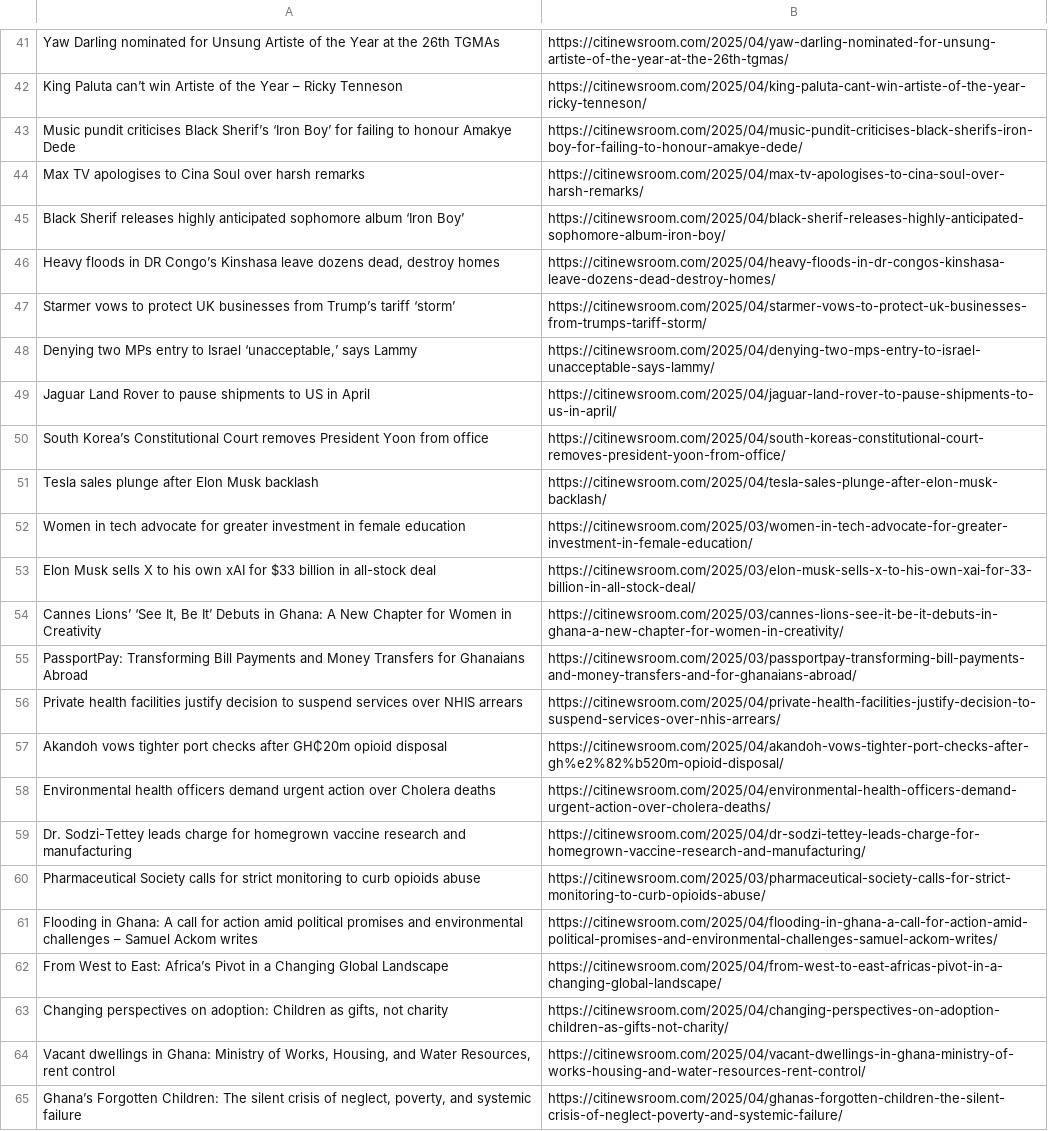
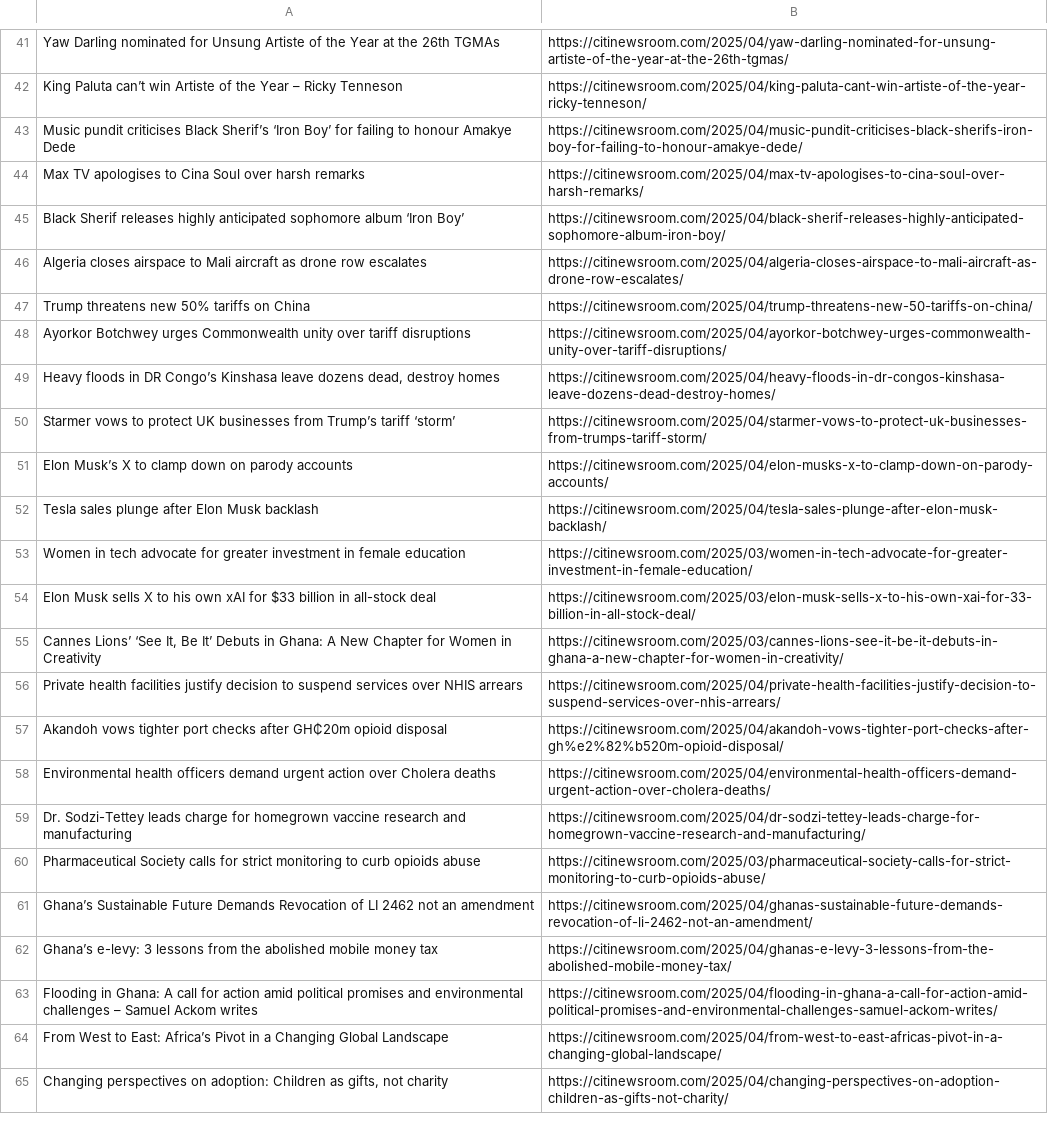
Before and after one commit to Annerquaye/citi-scraper, a CSV file: data/headlines.csv, drawn as a sheet; only a part is shown, gaps mark what is left out; the diff covers the shown part only.

```diff
--- a/data/headlines.csv
+++ b/data/headlines.csv
@@ -45,7 +45,8 @@ Max TV apologises to Cina Soul over harsh remarks,https://citinewsroom.com/2025/
 Black Sherif releases highly anticipated sophomore album ‘Iron Boy’,https://citinewsroom.com/2025/04/black-sherif-releases-highly-anticipated-sophomore-album-iron-boy/
+Algeria closes airspace to Mali aircraft as drone row escalates,https://citinewsroom.com/2025/04/algeria-closes-airspace-to-mali-aircraft-as-drone-row-escalates/
+Trump threatens new 50% tariffs on China,https://citinewsroom.com/2025/04/trump-threatens-new-50-tariffs-on-china/
+Ayorkor Botchwey urges Commonwealth unity over tariff disruptions,https://citinewsroom.com/2025/04/ayorkor-botchwey-urges-commonwealth-unity-over-tariff-disruptions/
 "Heavy floods in DR Congo’s Kinshasa leave dozens dead, destroy homes",https://citinewsroom.com/2025/04/heavy-floods-in-dr-congos-kinshasa-leave-dozens-dead-destroy-homes/
 Starmer vows to protect UK businesses from Trump’s tariff ‘storm’,https://citinewsroom.com/2025/04/starmer-vows-to-protect-uk-businesses-from-trumps-tariff-storm/
-"Denying two MPs entry to Israel ‘unacceptable,’ says Lammy",https://citinewsroom.com/2025/04/denying-two-mps-entry-to-israel-unacceptable-says-lammy/
-Jaguar Land Rover to pause shipments to US in April,https://citinewsroom.com/2025/04/jaguar-land-rover-to-pause-shipments-to-us-in-april/
-South Korea’s Constitutional Court removes President Yoon from office,https://citinewsroom.com/2025/04/south-koreas-constitutional-court-removes-president-yoon-from-office/
+Elon Musk’s X to clamp down on parody accounts,https://citinewsroom.com/2025/04/elon-musks-x-to-clamp-down-on-parody-accounts/
 Tesla sales plunge after Elon Musk backlash,https://citinewsroom.com/2025/04/tesla-sales-plunge-after-elon-musk-backlash/
@@ -54,3 +55,2 @@ Elon Musk sells X to his own xAI for $33 billion in all-stock deal,https://citin
 "Cannes Lions’ ‘See It, Be It’ Debuts in Ghana: A New Chapter for Women in Creativity",https://citinewsroom.com/2025/03/cannes-lions-see-it-be-it-debuts-in-ghana-a-new-chapter-for-women-in-creativity/
-PassportPay: Transforming Bill Payments and Money Transfers for Ghanaians Abroad,https://citinewsroom.com/2025/03/passportpay-transforming-bill-payments-and-money-transfers-and-for-ghanaians-abroad/
 Private health facilities justify decision to suspend services over NHIS arrears,https://citinewsroom.com/2025/04/private-health-facilities-justify-decision-to-suspend-services-over-nhis-arrears/
@@ -60,2 +60,4 @@ Dr. Sodzi-Tettey leads charge for homegrown vaccine research and manufacturing,h
 Pharmaceutical Society calls for strict monitoring to curb opioids abuse,https://citinewsroom.com/2025/03/pharmaceutical-society-calls-for-strict-monitoring-to-curb-opioids-abuse/
+Ghana’s Sustainable Future Demands Revocation of LI 2462 not an amendment,https://citinewsroom.com/2025/04/ghanas-sustainable-future-demands-revocation-of-li-2462-not-an-amendment/
+Ghana’s e-levy: 3 lessons from the abolished mobile money tax,https://citinewsroom.com/2025/04/ghanas-e-levy-3-lessons-from-the-abolished-mobile-money-tax/
 Flooding in Ghana: A call for action amid political promises and environmental challenges – Samuel Ackom writes,https://citinewsroom.com/2025/04/flooding-in-ghana-a-call-for-action-amid-political-promises-and-environmental-challenges-samuel-ackom-writes/
@@ -63,3 +65 @@ From West to East: Africa’s Pivot in a Changing Global Landscape,https://citin
 "Changing perspectives on adoption: Children as gifts, not charity",https://citinewsroom.com/2025/04/changing-perspectives-on-adoption-children-as-gifts-not-charity/
-"Vacant dwellings in Ghana: Ministry of Works, Housing, and Water Resources, rent control",https://citinewsroom.com/2025/04/vacant-dwellings-in-ghana-ministry-of-works-housing-and-water-resources-rent-control/
-"Ghana’s Forgotten Children: The silent crisis of neglect, poverty, and systemic failure",https://citinewsroom.com/2025/04/ghanas-forgotten-children-the-silent-crisis-of-neglect-poverty-and-systemic-failure/
```
Also changed, not shown: 31 added rows, 30 removed rows and 2 edited cells elsewhere in this file.
